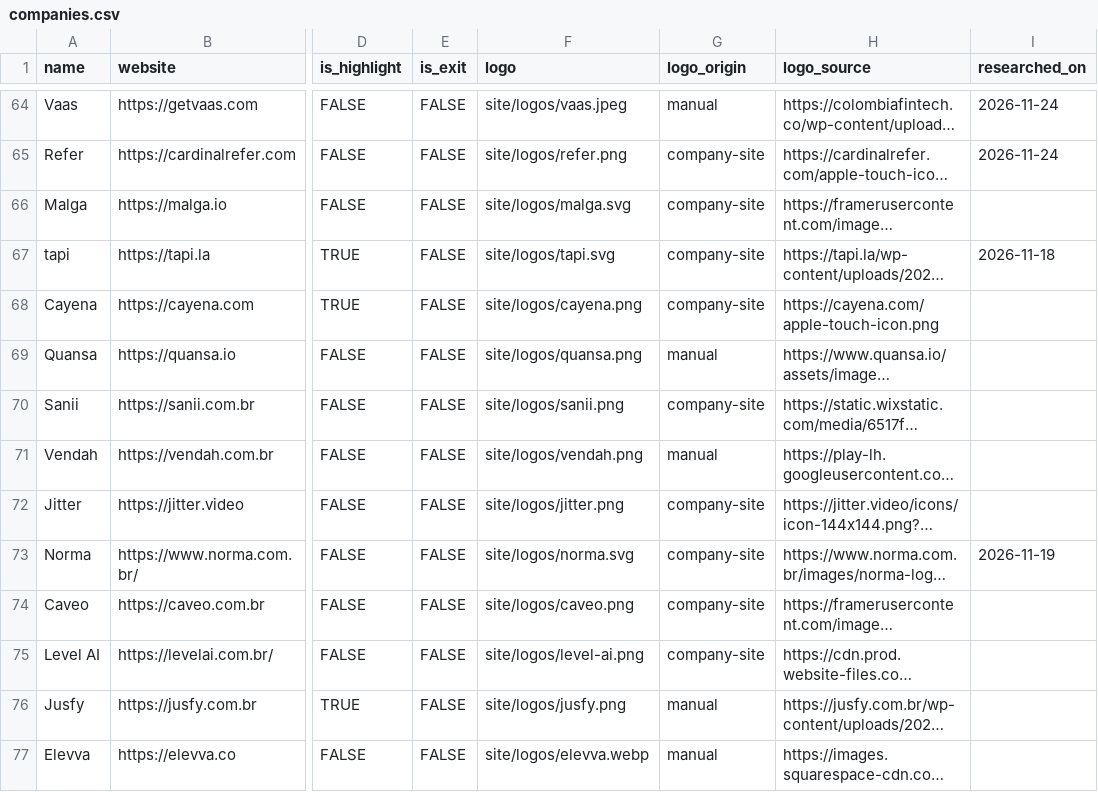
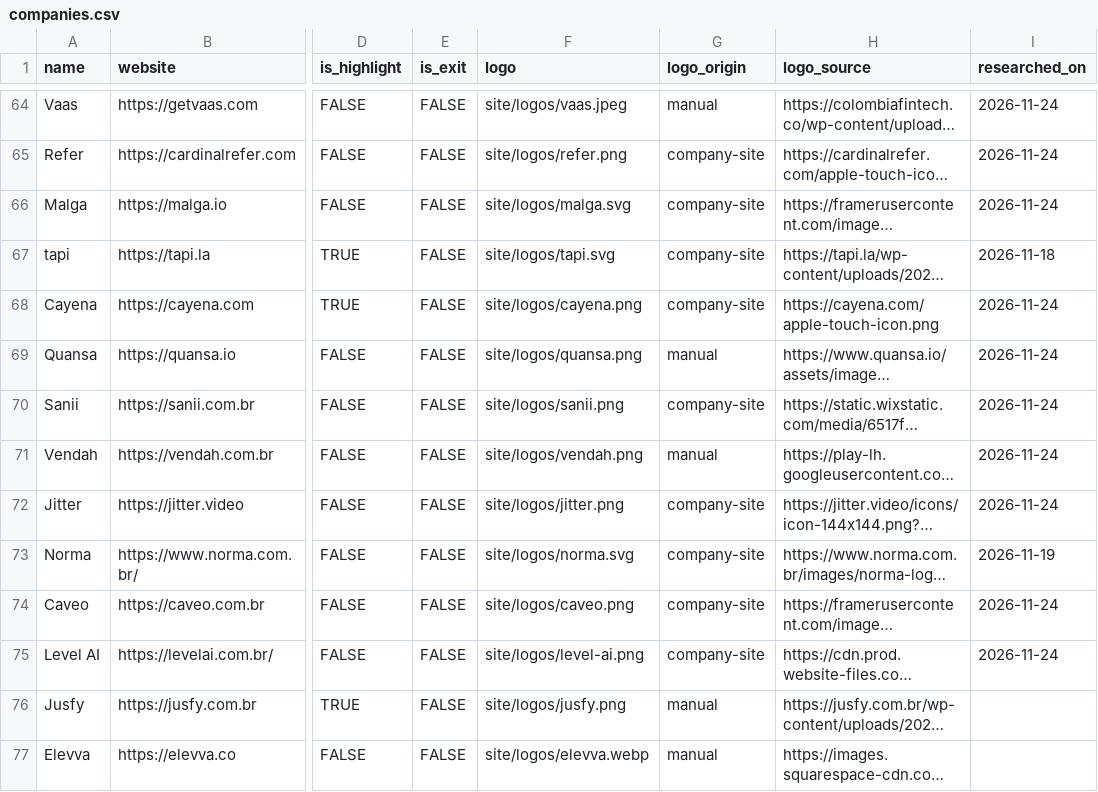
Before and after one commit to antoniobentopereira/vc-map, a CSV file: data/companies.csv, drawn as a sheet; only a part is shown, gaps mark what is left out; long unchanged cells end in …; the diff names each change by its address in the sheet, - before the commit and + after, or states it on an @@ line.

```diff
--- a/data/companies.csv
+++ b/data/companies.csv
-I66 (researched_on): (empty)
+I66 (researched_on): 2026-11-24
-I68:I72 (researched_on): (empty)
+I68:I72 (researched_on): 2026-11-24
-I74:I75 (researched_on): (empty)
+I74:I75 (researched_on): 2026-11-24
```
Also changed, not shown: data/sectors.csv, 4 other files.
